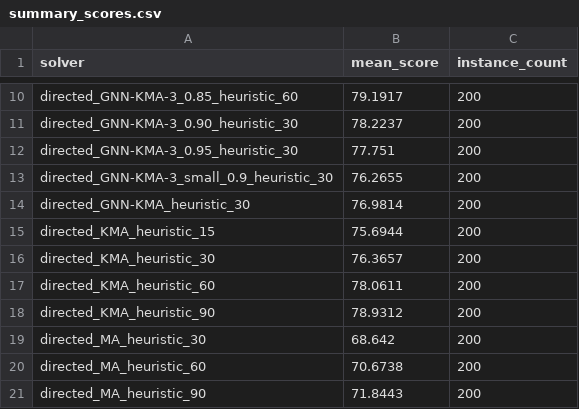
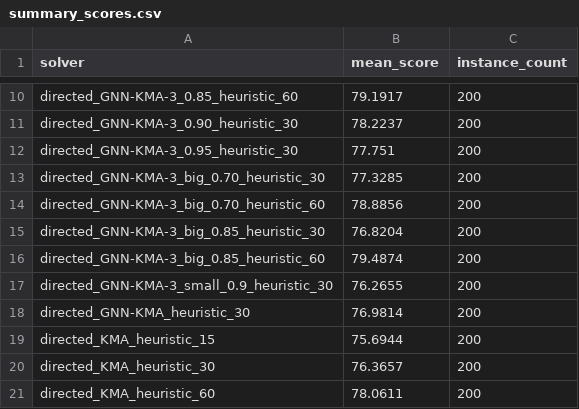
Before and after one commit to TAR2003/Feedback_Vertex_Set_Problem_Algorithm_Project_4-2, a CSV file: paceresults/summary_scores.csv, drawn as a sheet; only a part is shown, gaps mark what is left out; the shorter side is filled out with more unchanged rows.

```diff
--- a/paceresults/summary_scores.csv
+++ b/paceresults/summary_scores.csv
@@ -12,2 +12,6 @@ directed_GNN-KMA-3_0.90_heuristic_30,78.2237,200
 directed_GNN-KMA-3_0.95_heuristic_30,77.751,200
+directed_GNN-KMA-3_big_0.70_heuristic_30,77.3285,200
+directed_GNN-KMA-3_big_0.70_heuristic_60,78.8856,200
+directed_GNN-KMA-3_big_0.85_heuristic_30,76.8204,200
+directed_GNN-KMA-3_big_0.85_heuristic_60,79.4874,200
 directed_GNN-KMA-3_small_0.9_heuristic_30,76.2655,200
```
Also changed, not shown: 5 other files.
